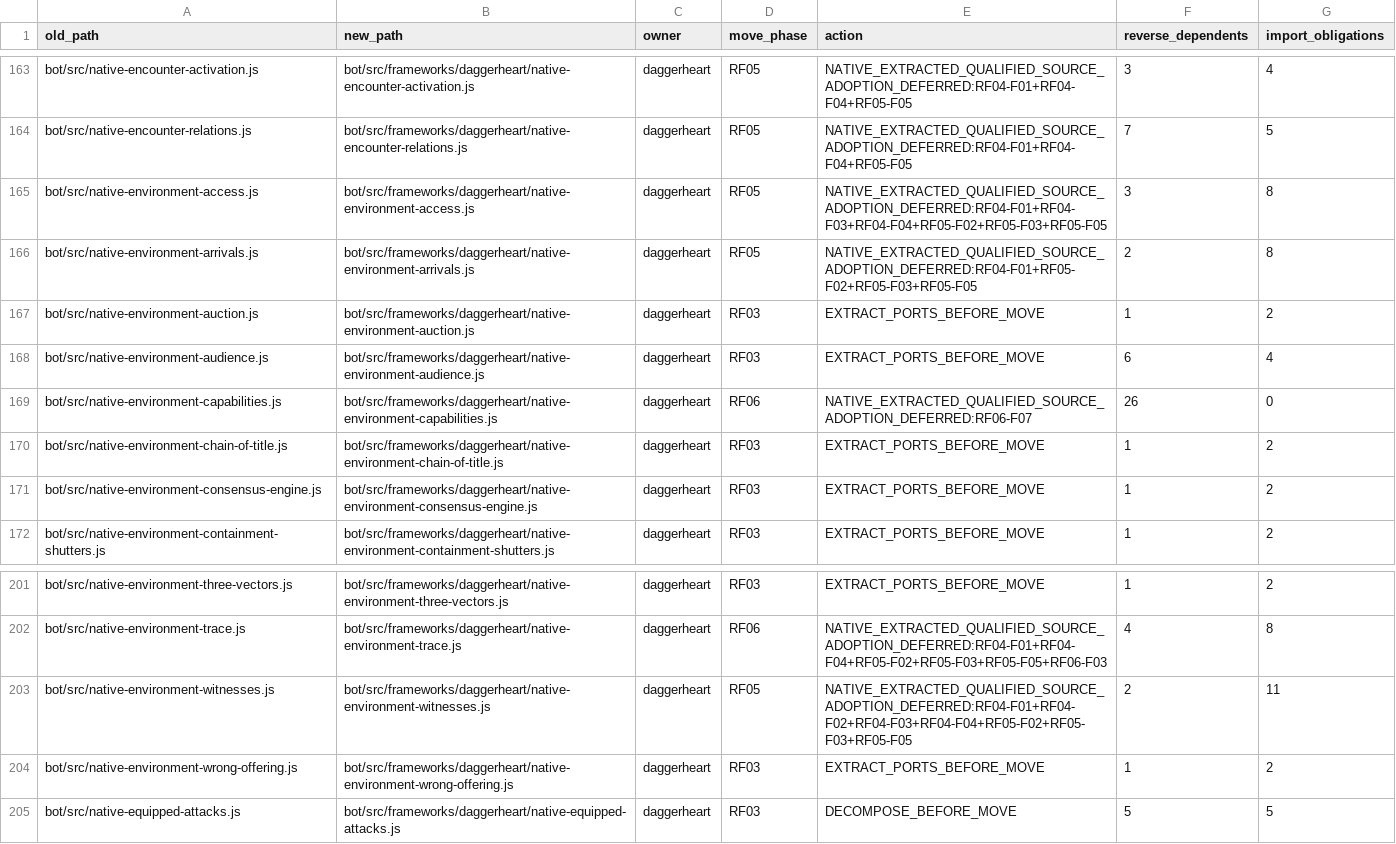
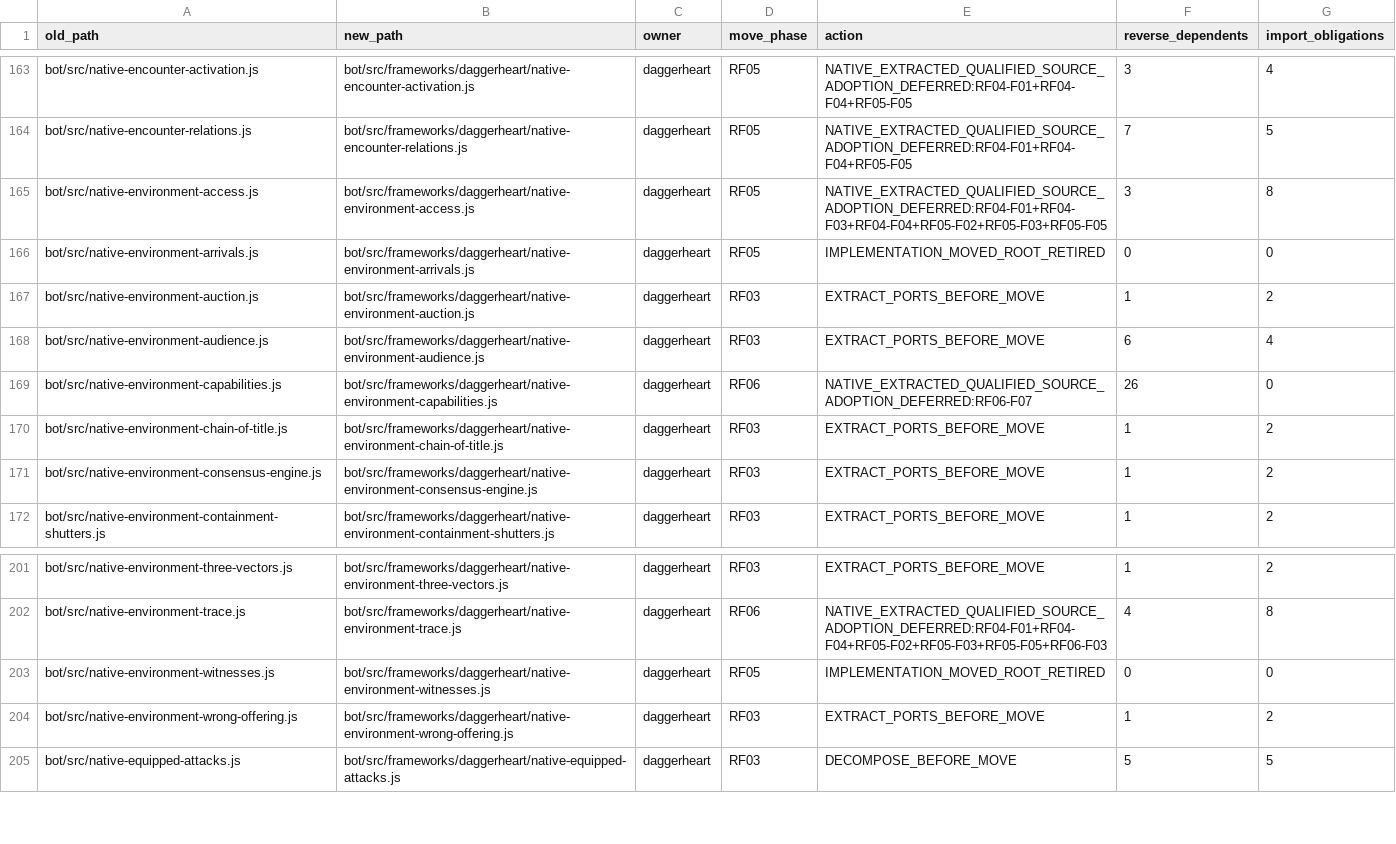
Before and after one commit to KeshireTheChaotic/Veiled_City, a CSV file: docs/Implementation_Plans/Framework_Refactor/SOURCE_RELOCATION_CROSSWALK.csv, drawn as a sheet; only a part is shown, gaps mark what is left out.

Commit message:
RF05 F05 C116 own Native arrival and witness composition

```diff
--- a/docs/Implementation_Plans/Framework_Refactor/SOURCE_RELOCATION_CROSSWALK.csv
+++ b/docs/Implementation_Plans/Framework_Refactor/SOURCE_RELOCATION_CROSSWALK.csv
@@ -165,3 +165,3 @@ old_path,new_path,owner,move_phase,action,reverse_dependents,import_obligations
 "bot/src/native-environment-access.js","bot/src/frameworks/daggerheart/native-environment-access.js","daggerheart","RF05","NATIVE_EXTRACTED_QUALIFIED_SOURCE_ADOPTION_DEFERRED:RF04-F01+RF04-F03+RF04-F04+RF05-F02+RF05-F03+RF05-F05","3","8"
-"bot/src/native-environment-arrivals.js","bot/src/frameworks/daggerheart/native-environment-arrivals.js","daggerheart","RF05","NATIVE_EXTRACTED_QUALIFIED_SOURCE_ADOPTION_DEFERRED:RF04-F01+RF05-F02+RF05-F03+RF05-F05","2","8"
+"bot/src/native-environment-arrivals.js","bot/src/frameworks/daggerheart/native-environment-arrivals.js","daggerheart","RF05","IMPLEMENTATION_MOVED_ROOT_RETIRED","0","0"
 "bot/src/native-environment-auction.js","bot/src/frameworks/daggerheart/native-environment-auction.js","daggerheart","RF03","EXTRACT_PORTS_BEFORE_MOVE","1","2"
@@ -202,3 +202,3 @@ old_path,new_path,owner,move_phase,action,reverse_dependents,import_obligations
 "bot/src/native-environment-trace.js","bot/src/frameworks/daggerheart/native-environment-trace.js","daggerheart","RF06","NATIVE_EXTRACTED_QUALIFIED_SOURCE_ADOPTION_DEFERRED:RF04-F01+RF04-F04+RF05-F02+RF05-F03+RF05-F05+RF06-F03","4","8"
-"bot/src/native-environment-witnesses.js","bot/src/frameworks/daggerheart/native-environment-witnesses.js","daggerheart","RF05","NATIVE_EXTRACTED_QUALIFIED_SOURCE_ADOPTION_DEFERRED:RF04-F01+RF04-F02+RF04-F03+RF04-F04+RF05-F02+RF05-F03+RF05-F05","2","11"
+"bot/src/native-environment-witnesses.js","bot/src/frameworks/daggerheart/native-environment-witnesses.js","daggerheart","RF05","IMPLEMENTATION_MOVED_ROOT_RETIRED","0","0"
 "bot/src/native-environment-wrong-offering.js","bot/src/frameworks/daggerheart/native-environment-wrong-offering.js","daggerheart","RF03","EXTRACT_PORTS_BEFORE_MOVE","1","2"
```
Also changed, not shown: 10 other files.
